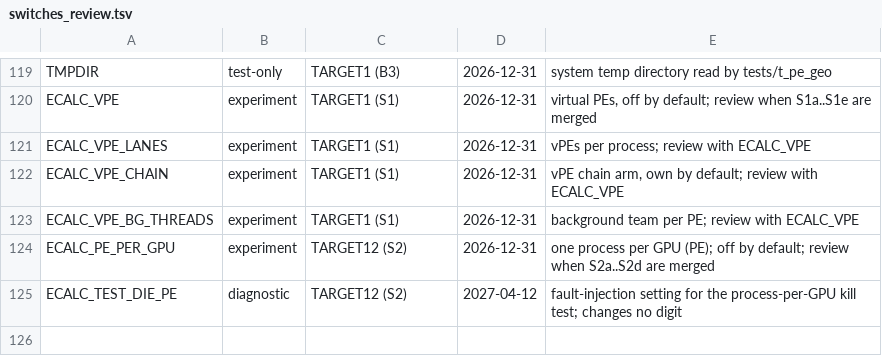
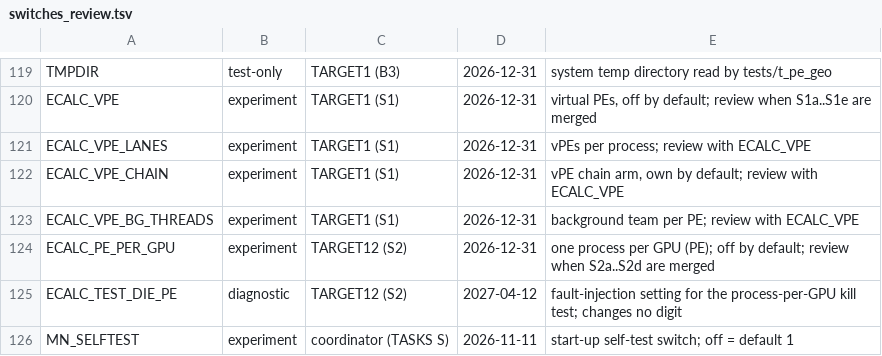
Before and after one commit to cecoppola/ntt, a TSV file: ecalc/switches_review.tsv, drawn as a sheet; only a part is shown, gaps mark what is left out.

```diff
--- a/ecalc/switches_review.tsv
+++ b/ecalc/switches_review.tsv
@@ -125 +125,2 @@ ECALC_PE_PER_GPU	experiment	TARGET12 (S2)	2026-12-31	one process per GPU (PE); o
 ECALC_TEST_DIE_PE	diagnostic	TARGET12 (S2)	2027-04-12	fault-injection setting for the process-per-GPU kill test; changes no digit
+MN_SELFTEST	experiment	coordinator (TASKS S)	2026-11-11	start-up self-test switch; off = default 1
```
Also changed, not shown: ecalc/switches.tsv, ecalc/switches_manual.tsv, 4 other files.
